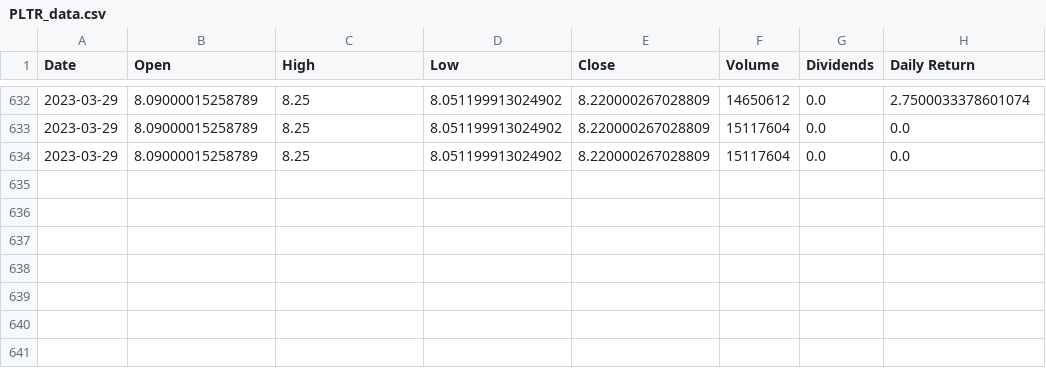
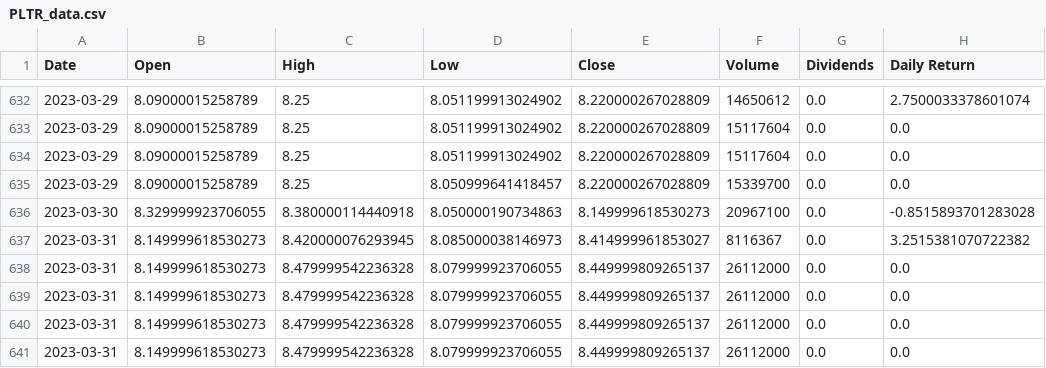
Before and after one commit to StAandrew/SNS_server, a CSV file: Datasets/PLTR_data.csv, drawn as a sheet; only a part is shown, gaps mark what is left out.

```diff
--- a/Datasets/PLTR_data.csv
+++ b/Datasets/PLTR_data.csv
@@ -634 +634,8 @@ Date,Open,High,Low,Close,Volume,Dividends,Daily Return
 2023-03-29,8.09000015258789,8.25,8.051199913024902,8.220000267028809,15117604,0.0,0.0
+2023-03-29,8.09000015258789,8.25,8.050999641418457,8.220000267028809,15339700,0.0,0.0
+2023-03-30,8.329999923706055,8.380000114440918,8.050000190734863,8.149999618530273,20967100,0.0,-0.8515893701283028
+2023-03-31,8.149999618530273,8.420000076293945,8.085000038146973,8.414999961853027,8116367,0.0,3.2515381070722382
+2023-03-31,8.149999618530273,8.479999542236328,8.079999923706055,8.449999809265137,26112000,0.0,0.0
+2023-03-31,8.149999618530273,8.479999542236328,8.079999923706055,8.449999809265137,26112000,0.0,0.0
+2023-03-31,8.149999618530273,8.479999542236328,8.079999923706055,8.449999809265137,26112000,0.0,0.0
+2023-03-31,8.149999618530273,8.479999542236328,8.079999923706055,8.449999809265137,26112000,0.0,0.0
```
Also changed, not shown: Datasets/AAPL_data.csv, 7 other files.
